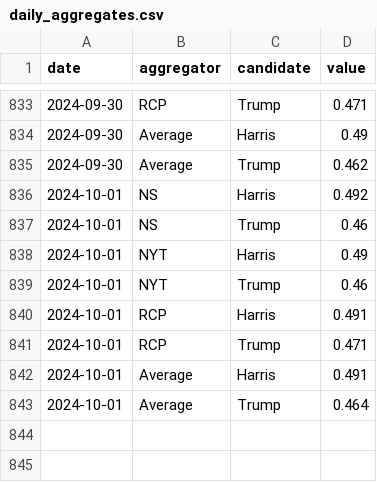
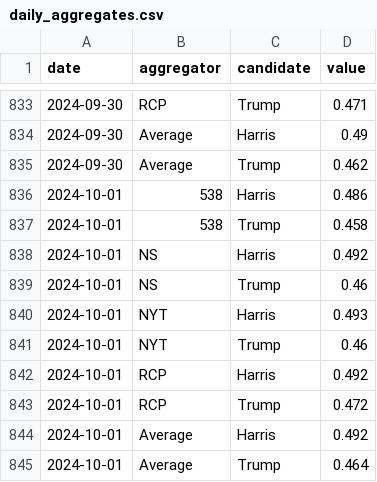
Before and after one commit to hidegmisi/us2024_aggregator_scraper, a CSV file: daily_aggregates.csv, drawn as a sheet; only a part is shown, gaps mark what is left out.

```diff
--- a/daily_aggregates.csv
+++ b/daily_aggregates.csv
@@ -835,9 +835,11 @@ date,aggregator,candidate,value
 2024-09-30,Average,Trump,0.462
+2024-10-01,538,Harris,0.486
+2024-10-01,538,Trump,0.458
 2024-10-01,NS,Harris,0.492
 2024-10-01,NS,Trump,0.46
-2024-10-01,NYT,Harris,0.49
+2024-10-01,NYT,Harris,0.493
 2024-10-01,NYT,Trump,0.46
-2024-10-01,RCP,Harris,0.491
-2024-10-01,RCP,Trump,0.471
-2024-10-01,Average,Harris,0.491
+2024-10-01,RCP,Harris,0.492
+2024-10-01,RCP,Trump,0.472
+2024-10-01,Average,Harris,0.492
 2024-10-01,Average,Trump,0.464
```
Also changed, not shown: scrape_history.csv.
